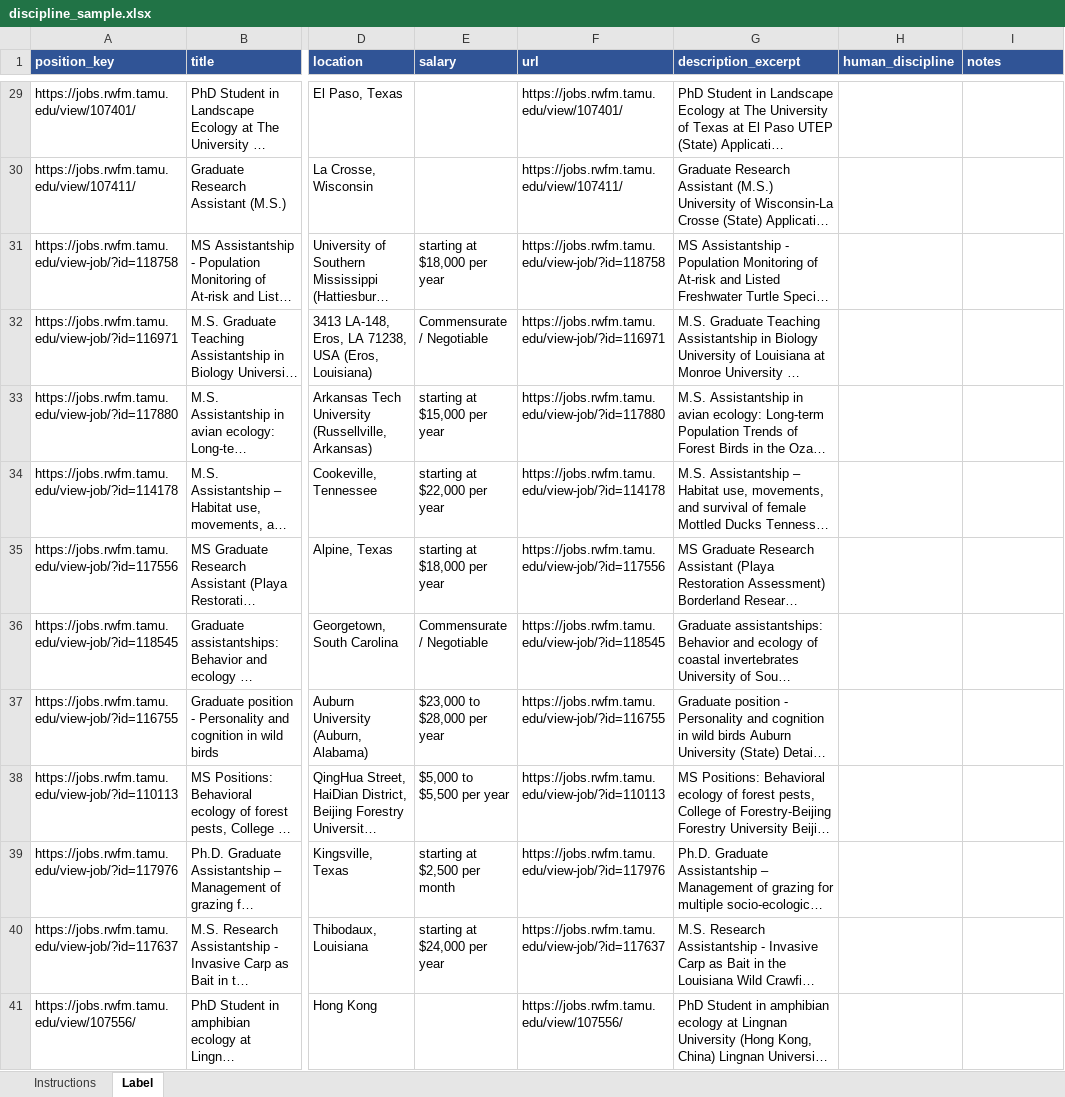
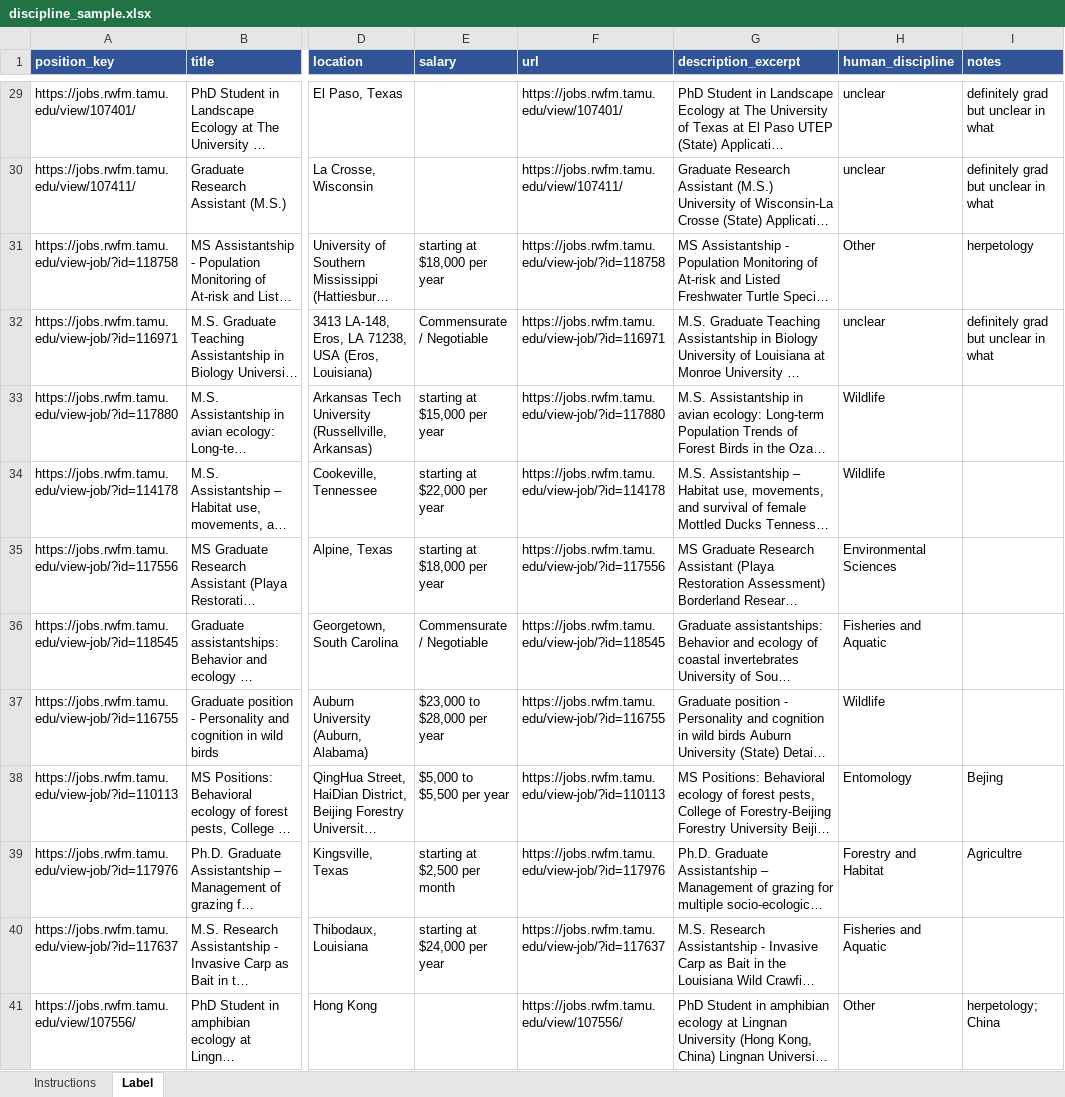
Before and after one commit to chrischizinski/wildlife-grad-dashboard, an Excel workbook: data/validation/discipline_sample.xlsx, sheet Label, drawn as a sheet; only a part is shown, gaps mark what is left out; long unchanged cells end in …; values as stored, in another font and other column widths than the file's, no borders; the diff covers the shown part only; the diff names each change by its address in the sheet, - before the commit and + after, or states it on an @@ line.

Commit message:
Add reviewer labels and a corrections file for discipline validation
The reviewer's labels are committed with the workbook. label_corrections.json
records corrections stated after labeling (herpetology belongs in Wildlife) and
excludes five rows whose note and dropdown disagree until they are resolved;
score applies it. Baseline with corrections: 75.5% +/- 7.2% (96 labeled rows).

```diff
--- a/data/validation/discipline_sample.xlsx (sheet Label)
+++ b/data/validation/discipline_sample.xlsx (sheet Label)
-H29:H30 (human_discipline): (empty)
+H29:H30 (human_discipline): unclear
-I29:I30 (notes): (empty)
+I29:I30 (notes): definitely grad but unclear in what
-H31 (human_discipline): (empty)
+H31 (human_discipline): Other
-I31 (notes): (empty)
+I31 (notes): herpetology
-H32 (human_discipline): (empty)
+H32 (human_discipline): unclear
-I32 (notes): (empty)
+I32 (notes): definitely grad but unclear in what
-H33:H34 (human_discipline): (empty)
+H33:H34 (human_discipline): Wildlife
-H35 (human_discipline): (empty)
+H35 (human_discipline): Environmental Sciences
-H36 (human_discipline): (empty)
+H36 (human_discipline): Fisheries and Aquatic
-H37 (human_discipline): (empty)
+H37 (human_discipline): Wildlife
-H38 (human_discipline): (empty)
+H38 (human_discipline): Entomology
-I38 (notes): (empty)
+I38 (notes): Bejing
-H39 (human_discipline): (empty)
+H39 (human_discipline): Forestry and Habitat
-I39 (notes): (empty)
+I39 (notes): Agricultre
-H40 (human_discipline): (empty)
+H40 (human_discipline): Fisheries and Aquatic
-H41 (human_discipline): (empty)
+H41 (human_discipline): Other
-I41 (notes): (empty)
+I41 (notes): herpetology; China
```
Also changed, not shown: 139 edited cells and cell formats elsewhere in this sheet, sheet Instructions, 3 other files.
